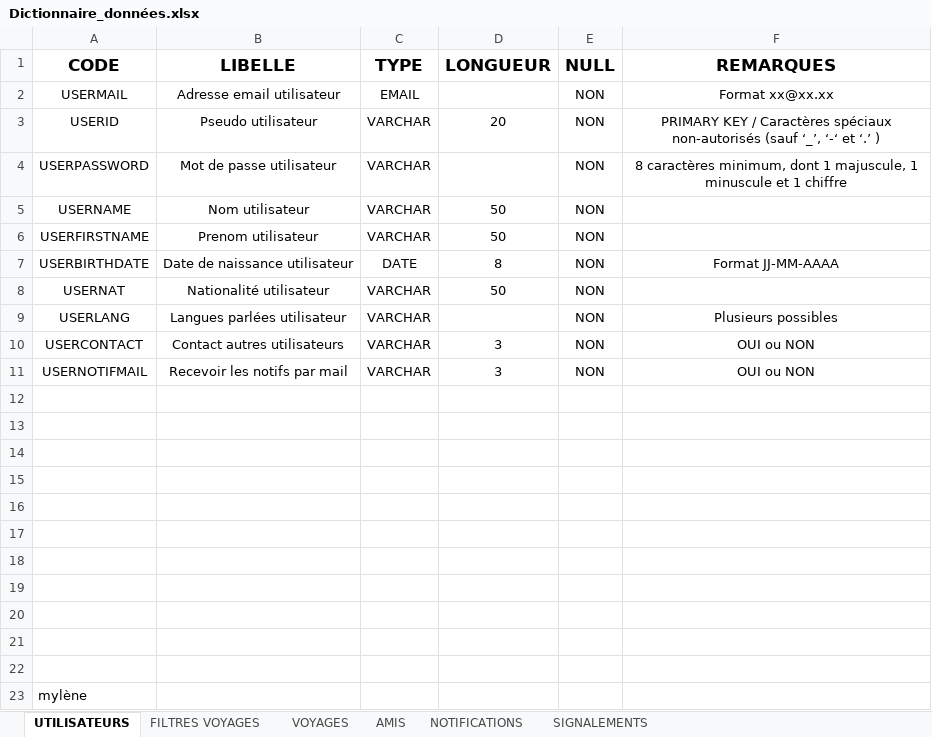
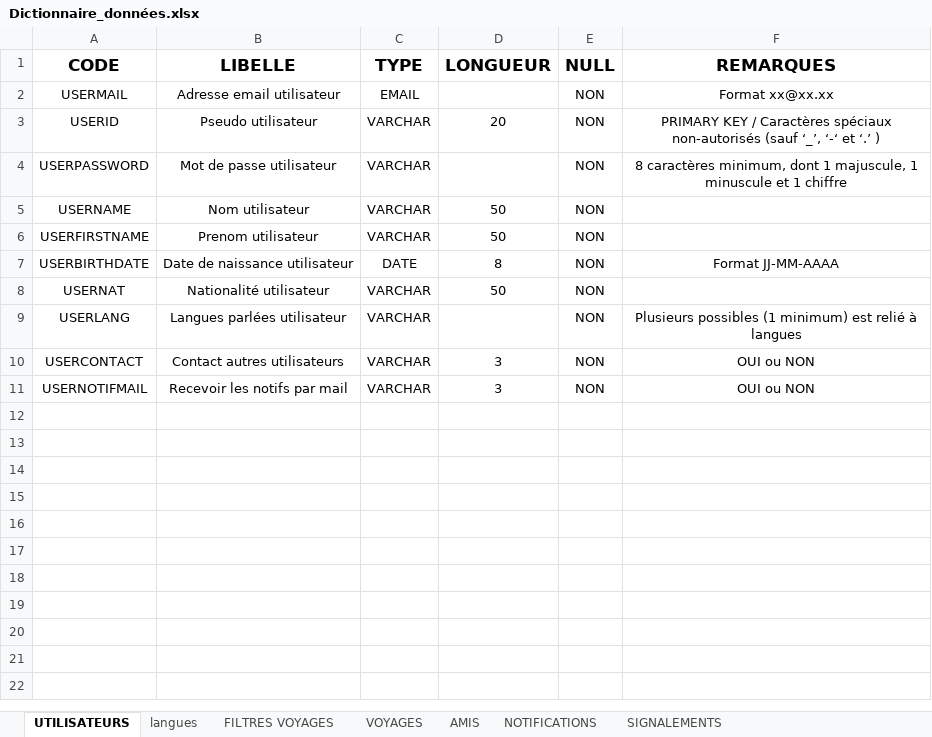
Before and after one commit to MyleneBrieux/pfrTravelog, an Excel workbook: textes/Dictionnaire_données.xlsx, sheet UTILISATEURS, drawn as a sheet; values as stored, in another font and other column widths than the file's, no borders; the diff names each change by its address in the sheet, - before the commit and + after, or states it on an @@ line.

```diff
--- a/textes/Dictionnaire_données.xlsx (sheet UTILISATEURS)
+++ b/textes/Dictionnaire_données.xlsx (sheet UTILISATEURS)
+sheet tab: langues
-F9 (REMARQUES): Plusieurs possibles
+F9 (REMARQUES): Plusieurs possibles (1 minimum) est relié à langues
-row 12: (empty)
-row 13: (empty)
-row 14: (empty)
-row 15: (empty)
-row 16: (empty)
-row 17: (empty)
-row 18: (empty)
-row 19: (empty)
-row 20: (empty)
-row 21: (empty)
-row 22: (empty)
-row 23: mylène
```
Also changed, not shown: sheet VOYAGES, sheet NOTIFICATIONS, sheet AMIS, sheet SIGNALEMENTS.
